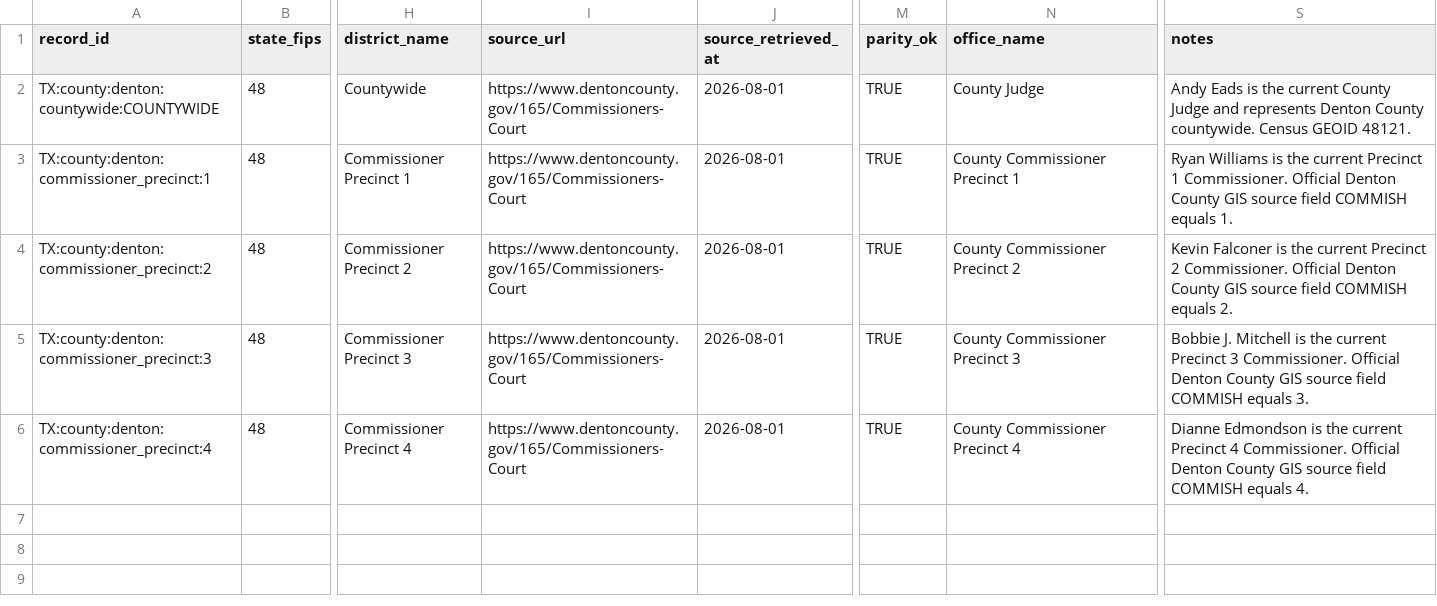
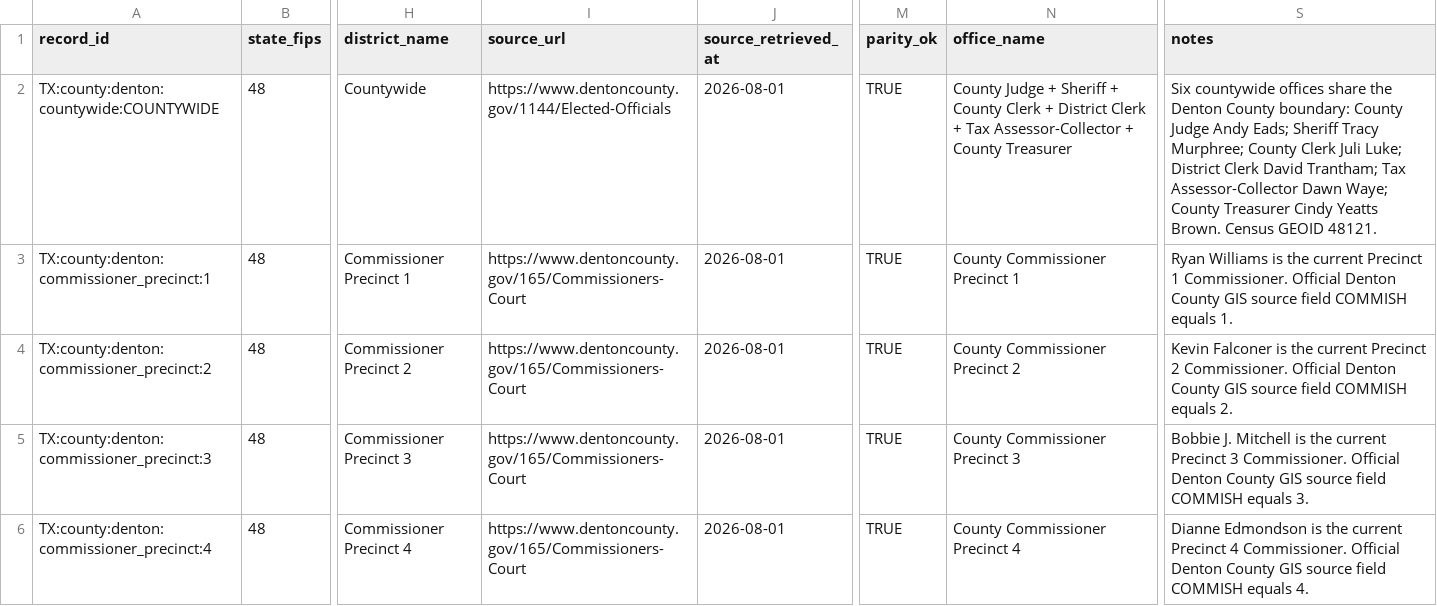
Before and after one commit to MightyLoud/Civic-Cartography, a CSV file: data/normalized/denton_county_commissioners_court.csv, drawn as a sheet; only a part is shown, gaps mark what is left out; the diff names each change by its address in the sheet, - before the commit and + after, or states it on an @@ line.

Commit message:
Expand Denton County countywide office scope

```diff
--- a/data/normalized/denton_county_commissioners_court.csv
+++ b/data/normalized/denton_county_commissioners_court.csv
-I2 (source_url): https://www.dentoncounty.gov/165/Commissioners-Court
+I2 (source_url): https://www.dentoncounty.gov/1144/Elected-Officials
-N2 (office_name): County Judge
+N2 (office_name): County Judge + Sheriff + County Clerk + District Clerk + Tax Assessor-Collector + County Treasurer
-S2 (notes): Andy Eads is the current County Judge and represents Denton County countywide. Census GEOID…
+S2 (notes): Six countywide offices share the Denton County boundary: County Judge Andy Eads; Sheriff Tracy Murphree; County Clerk Juli Luke; District Clerk David Trantham; Tax Assessor-Collector Dawn Waye; County Treasurer Cindy Yeatts Brown. Census GEOID…
```
